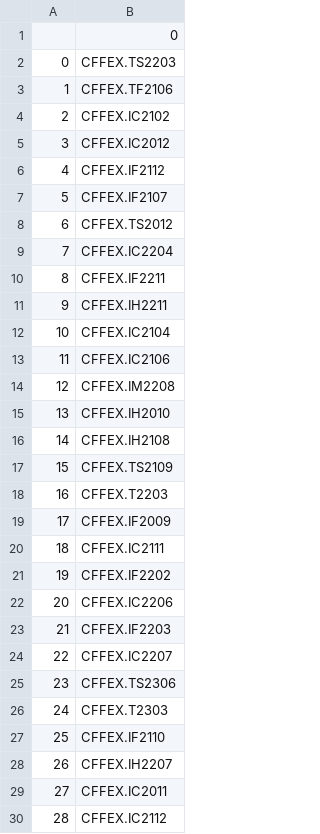
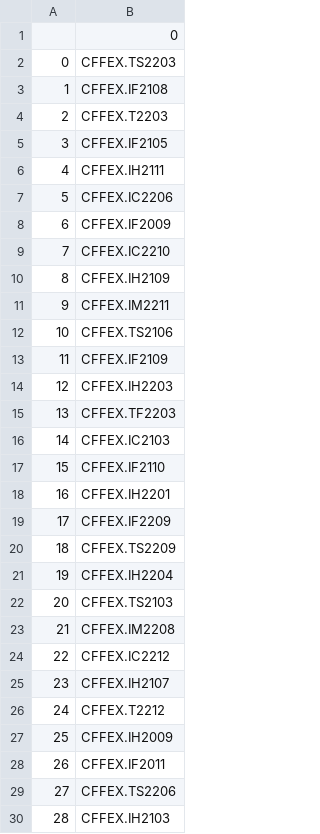
Before and after one commit to shiyindebcd/ProcessTrader, a CSV file: available_contracts/CFFEX_Future.csv, drawn as a sheet; only a part is shown; the diff covers the shown part only.

```diff
--- a/available_contracts/CFFEX_Future.csv
+++ b/available_contracts/CFFEX_Future.csv
@@ -2,29 +2,29 @@
 0,CFFEX.TS2203
-1,CFFEX.TF2106
-2,CFFEX.IC2102
-3,CFFEX.IC2012
-4,CFFEX.IF2112
-5,CFFEX.IF2107
-6,CFFEX.TS2012
-7,CFFEX.IC2204
-8,CFFEX.IF2211
-9,CFFEX.IH2211
-10,CFFEX.IC2104
-11,CFFEX.IC2106
-12,CFFEX.IM2208
-13,CFFEX.IH2010
-14,CFFEX.IH2108
-15,CFFEX.TS2109
-16,CFFEX.T2203
-17,CFFEX.IF2009
-18,CFFEX.IC2111
-19,CFFEX.IF2202
-20,CFFEX.IC2206
-21,CFFEX.IF2203
-22,CFFEX.IC2207
-23,CFFEX.TS2306
-24,CFFEX.T2303
-25,CFFEX.IF2110
-26,CFFEX.IH2207
-27,CFFEX.IC2011
-28,CFFEX.IC2112
+1,CFFEX.IF2108
+2,CFFEX.T2203
+3,CFFEX.IF2105
+4,CFFEX.IH2111
+5,CFFEX.IC2206
+6,CFFEX.IF2009
+7,CFFEX.IC2210
+8,CFFEX.IH2109
+9,CFFEX.IM2211
+10,CFFEX.TS2106
+11,CFFEX.IF2109
+12,CFFEX.IH2203
+13,CFFEX.TF2203
+14,CFFEX.IC2103
+15,CFFEX.IF2110
+16,CFFEX.IH2201
+17,CFFEX.IF2209
+18,CFFEX.TS2209
+19,CFFEX.IH2204
+20,CFFEX.TS2103
+21,CFFEX.IM2208
+22,CFFEX.IC2212
+23,CFFEX.IH2107
+24,CFFEX.T2212
+25,CFFEX.IH2009
+26,CFFEX.IF2011
+27,CFFEX.TS2206
+28,CFFEX.IH2103
```
Also changed, not shown: 97 edited cells elsewhere in this file, available_contracts/CZCE_Future.csv, available_contracts/CZCE_Option.csv, 31 other files.
